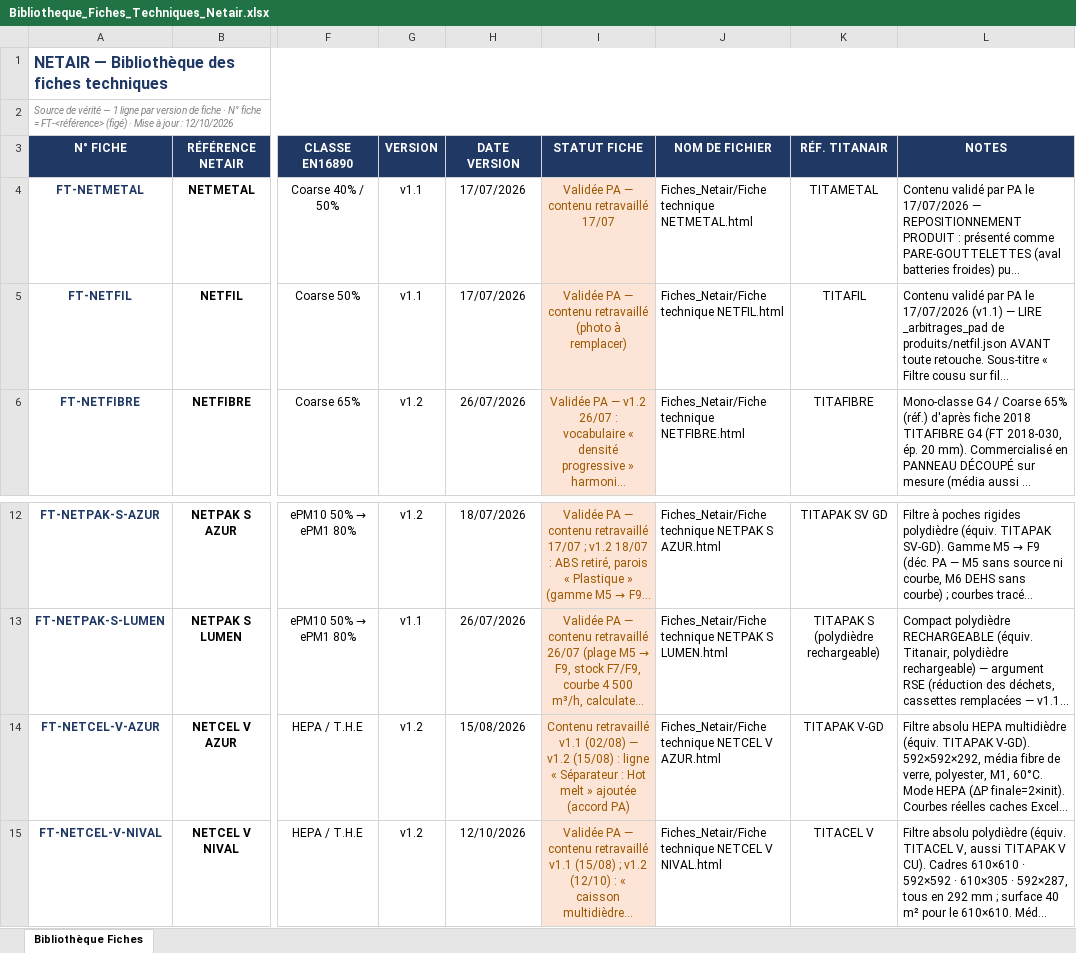
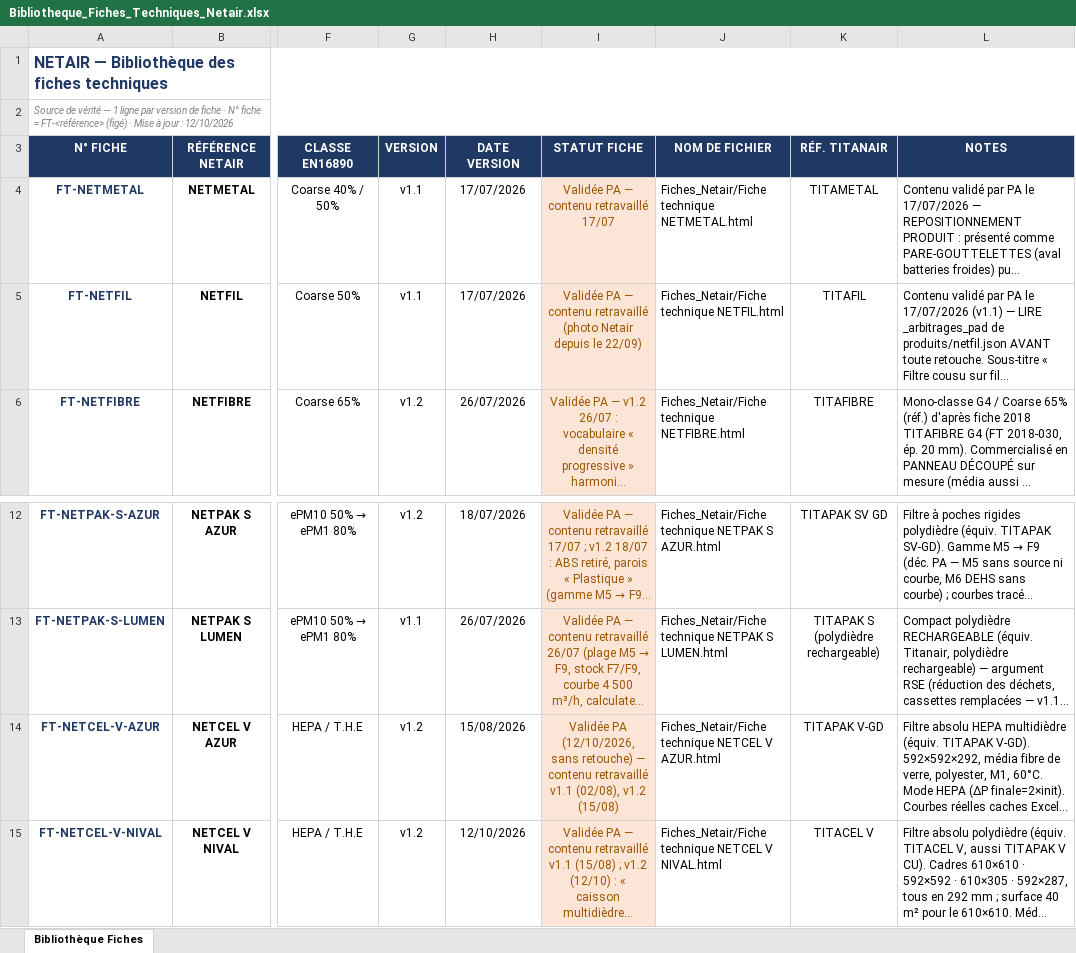
Before and after one commit to PaDuclos/netair-site, an Excel workbook: fiches-techniques/Bibliotheque_Fiches_Techniques_Netair.xlsx, sheet Bibliothèque Fiches, drawn as a sheet; only a part is shown, gaps mark what is left out; long unchanged cells end in …; values as stored, in another font and other column widths than the file's, no borders; the diff names each change by its address in the sheet, - before the commit and + after, or states it on an @@ line.

```diff
--- a/fiches-techniques/Bibliotheque_Fiches_Techniques_Netair.xlsx (sheet Bibliothèque Fiches)
+++ b/fiches-techniques/Bibliotheque_Fiches_Techniques_Netair.xlsx (sheet Bibliothèque Fiches)
-I5 (STATUT FICHE): …retravaillé (photo à remplacer)
+I5 (STATUT FICHE): …retravaillé (photo Netair depuis le 22/09)
-I14 (STATUT FICHE): Contenu retravaillé v1.1 (02/08) — v1.2 (15/08) : ligne « Séparateur : Hot melt » ajoutée (accord PA)
+I14 (STATUT FICHE): Validée PA (12/10/2026, sans retouche) — contenu retravaillé v1.1 (02/08), v1.2 (15/08)
```
Also changed, not shown: 1 other file.
